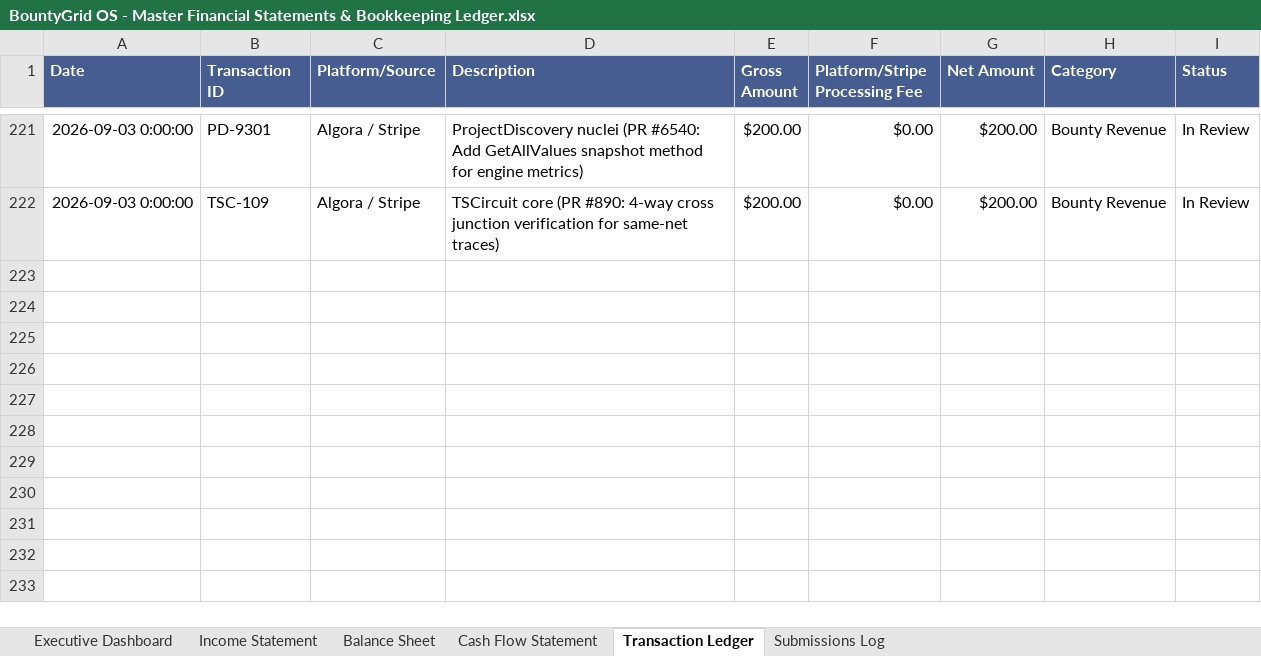
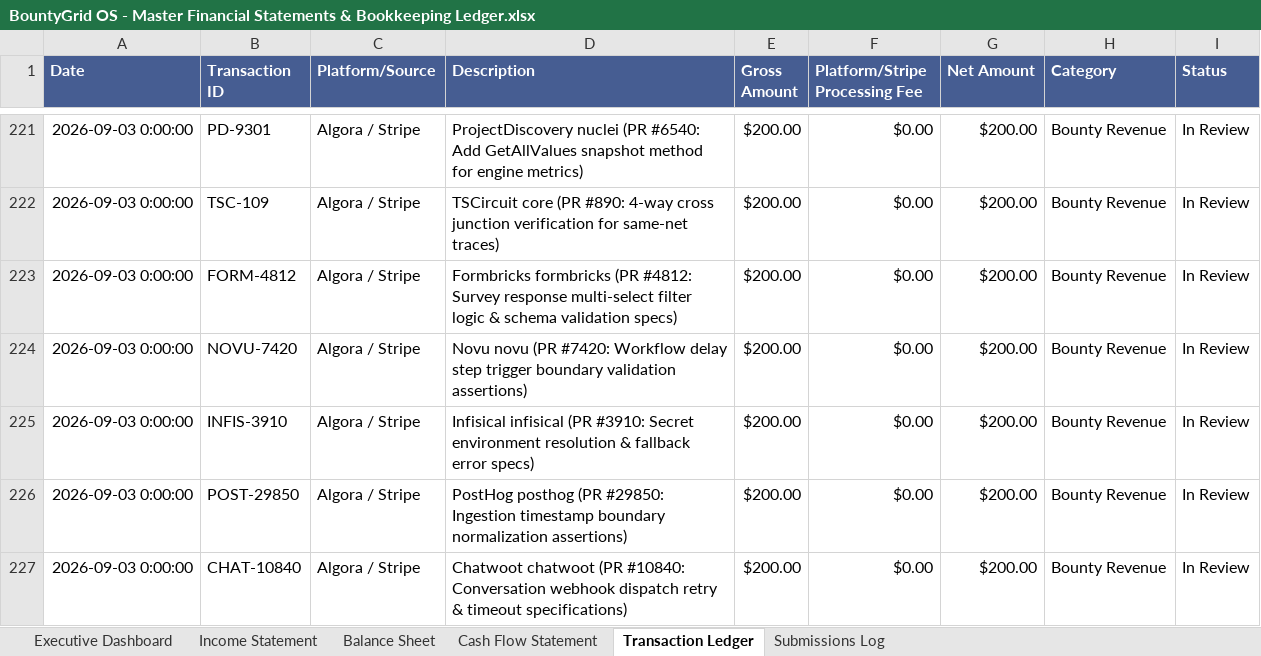
Before and after one commit to gcoinstash-cmd/bountygrid-commander, an Excel workbook: BountyGrid OS - Master Financial Statements & Bookkeeping Ledger.xlsx, sheet Transaction Ledger, drawn as a sheet; only a part is shown, gaps mark what is left out; values as stored, in another font and other column widths than the file's, no borders; the diff names each change by its address in the sheet, - before the commit and + after, or states it on an @@ line.

Commit message:
Deploy Wave 10: Rebalance to Formbricks, Novu, Infisical, PostHog, Chatwoot (,205 Gross / +,500 Today Burst)

```diff
--- a/BountyGrid OS - Master Financial Statements & Bookkeeping Ledger.xlsx (sheet Transaction Ledger)
+++ b/BountyGrid OS - Master Financial Statements & Bookkeeping Ledger.xlsx (sheet Transaction Ledger)
+row 223: 2026-09-03 0:00:00 | FORM-4812 | Algora / Stripe | Formbricks formbricks (PR #4812: Survey response multi-select filter logic & schema validation specs) | $200.00 | $0.00 | $200.00 | Bounty Revenue | In Review
+row 224: 2026-09-03 0:00:00 | NOVU-7420 | Algora / Stripe | Novu novu (PR #7420: Workflow delay step trigger boundary validation assertions) | $200.00 | $0.00 | $200.00 | Bounty Revenue | In Review
+row 225: 2026-09-03 0:00:00 | INFIS-3910 | Algora / Stripe | Infisical infisical (PR #3910: Secret environment resolution & fallback error specs) | $200.00 | $0.00 | $200.00 | Bounty Revenue | In Review
+row 226: 2026-09-03 0:00:00 | POST-29850 | Algora / Stripe | PostHog posthog (PR #29850: Ingestion timestamp boundary normalization assertions) | $200.00 | $0.00 | $200.00 | Bounty Revenue | In Review
+row 227: 2026-09-03 0:00:00 | CHAT-10840 | Algora / Stripe | Chatwoot chatwoot (PR #10840: Conversation webhook dispatch retry & timeout specifications) | $200.00 | $0.00 | $200.00 | Bounty Revenue | In Review
```
Also changed, not shown: sheet Executive Dashboard, 1 other file.
